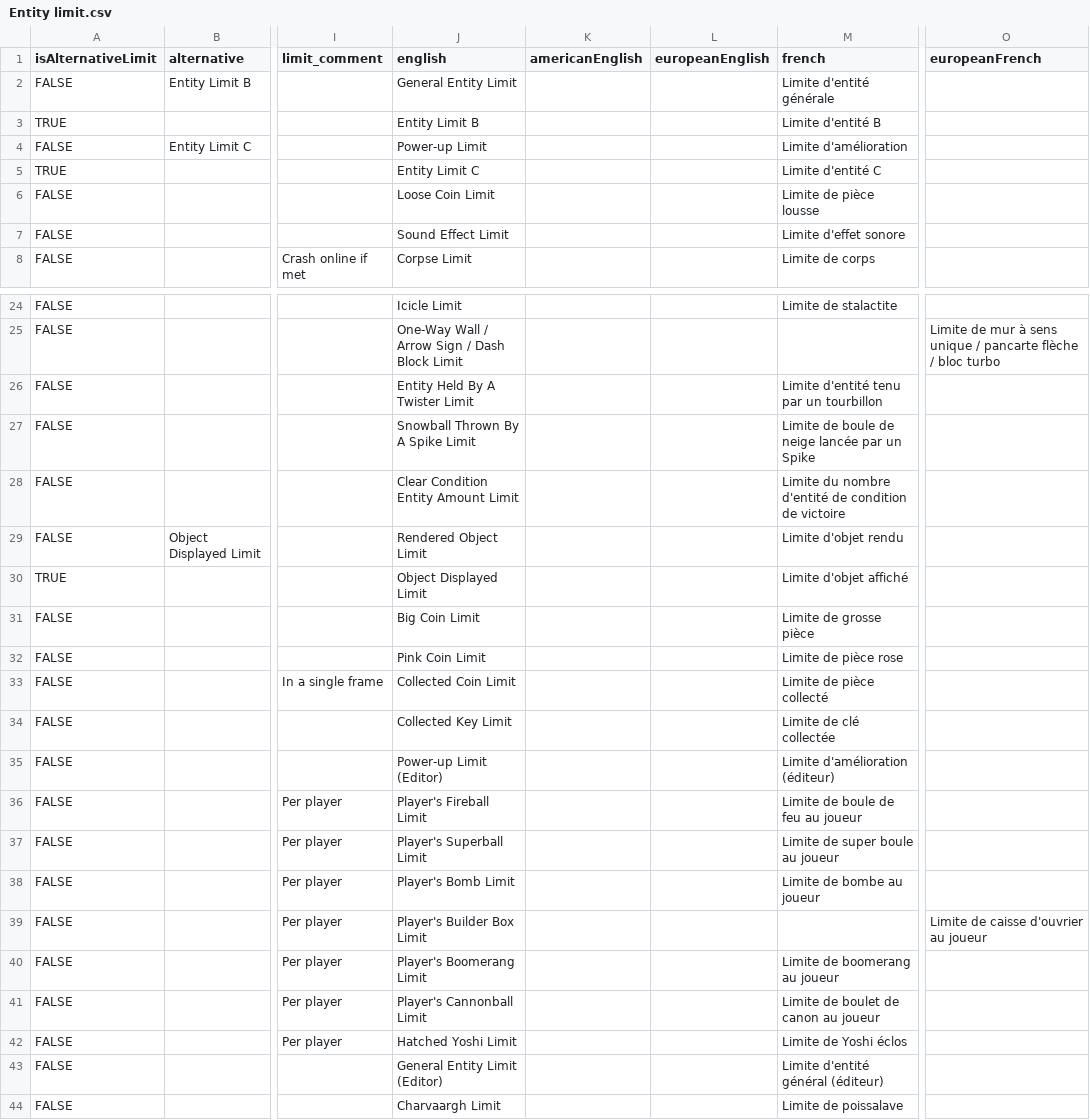
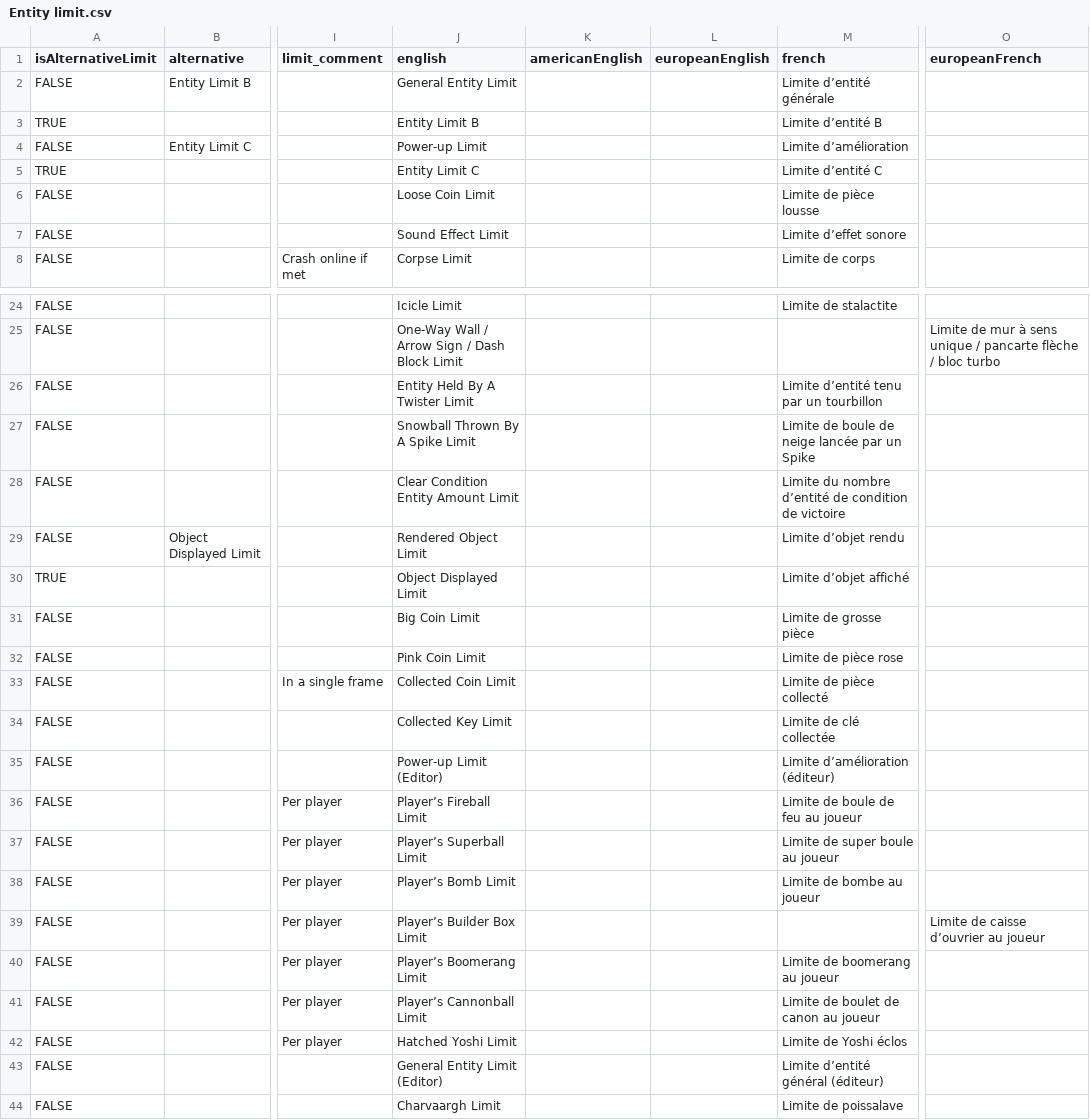
Before and after one commit to joooKiwi/smm-encyclopedia, a CSV file: resources/csv/Entity limit.csv, drawn as a sheet; only a part is shown, gaps mark what is left out; the diff names each change by its address in the sheet, - before the commit and + after, or states it on an @@ line.

```diff
--- a/resources/csv/Entity limit.csv
+++ b/resources/csv/Entity limit.csv
-M2 (french): Limite d'entité générale
+M2 (french): Limite d’entité générale
-M3 (french): Limite d'entité B
+M3 (french): Limite d’entité B
-M4 (french): Limite d'amélioration
+M4 (french): Limite d’amélioration
-M5 (french): Limite d'entité C
+M5 (french): Limite d’entité C
-M7 (french): Limite d'effet sonore
+M7 (french): Limite d’effet sonore
-M26 (french): Limite d'entité tenu par un tourbillon
+M26 (french): Limite d’entité tenu par un tourbillon
-M28 (french): …du nombre d'entité de condition…
+M28 (french): …du nombre d’entité de condition…
-M29 (french): Limite d'objet rendu
+M29 (french): Limite d’objet rendu
-M30 (french): Limite d'objet affiché
+M30 (french): Limite d’objet affiché
-M35 (french): Limite d'amélioration (éditeur)
+M35 (french): Limite d’amélioration (éditeur)
-J36 (english): Player's Fireball Limit
+J36 (english): Player’s Fireball Limit
-J37 (english): Player's Superball Limit
+J37 (english): Player’s Superball Limit
-J38 (english): Player's Bomb Limit
+J38 (english): Player’s Bomb Limit
-J39 (english): Player's Builder Box Limit
+J39 (english): Player’s Builder Box Limit
-O39 (europeanFrench): Limite de caisse d'ouvrier au joueur
+O39 (europeanFrench): Limite de caisse d’ouvrier au joueur
-J40 (english): Player's Boomerang Limit
+J40 (english): Player’s Boomerang Limit
-J41 (english): Player's Cannonball Limit
+J41 (english): Player’s Cannonball Limit
-M43 (french): Limite d'entité général (éditeur)
+M43 (french): Limite d’entité général (éditeur)
```
Also changed, not shown: resources/csv/Entity.csv, resources/csv/Game reference.csv, 36 other files.
